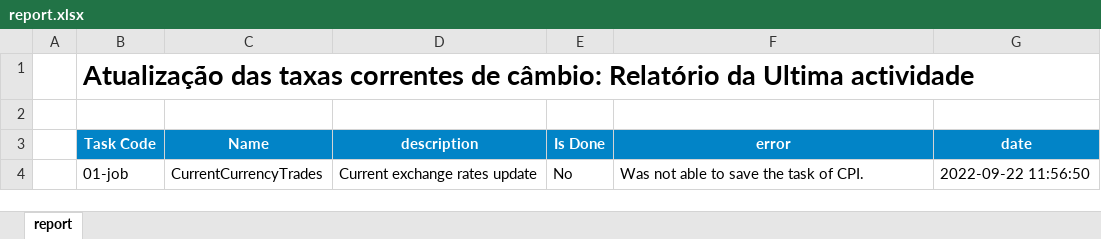
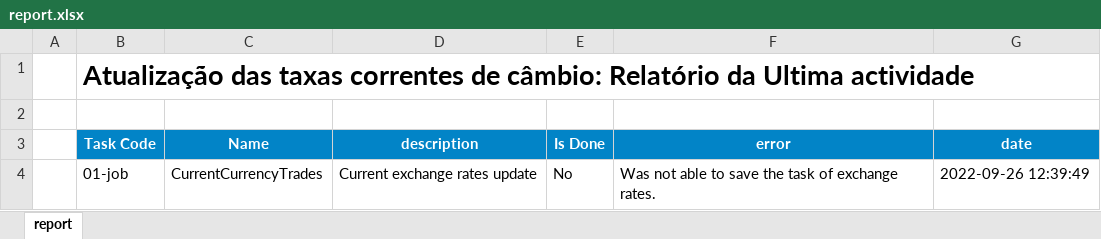
Before and after one commit to cym3/economist-update, an Excel workbook: src/currentCurrencyTrades/assets/report.xlsx, sheet report, drawn as a sheet; values as stored, in another font and other column widths than the file's, no borders; conditional formats not drawn; the diff names each change by its address in the sheet, - before the commit and + after, or states it on an @@ line.

```diff
--- a/src/currentCurrencyTrades/assets/report.xlsx (sheet report)
+++ b/src/currentCurrencyTrades/assets/report.xlsx (sheet report)
-F4 (error): Was not able to save the task of CPI.
+F4 (error): Was not able to save the task of exchange rates.
-G4 (date): 2022-09-22 11:56:50
+G4 (date): 2022-09-26 12:39:49
```
Also changed, not shown: 13 other files.
